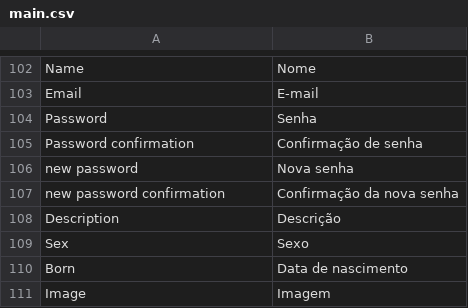
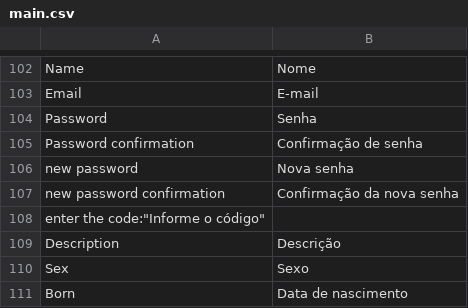
Before and after one commit to ramonornela/trilhas, a CSV file: data/language/pt_BR/main.csv, drawn as a sheet; only a part is shown, gaps mark what is left out; the shorter side is filled out with more unchanged rows; the diff names each change by its address in the sheet, - before the commit and + after, or states it on an @@ line.

```diff
--- a/data/language/pt_BR/main.csv
+++ b/data/language/pt_BR/main.csv
+row 108: enter the code:"Informe o código"
```
Also changed, not shown: 5 other files.
